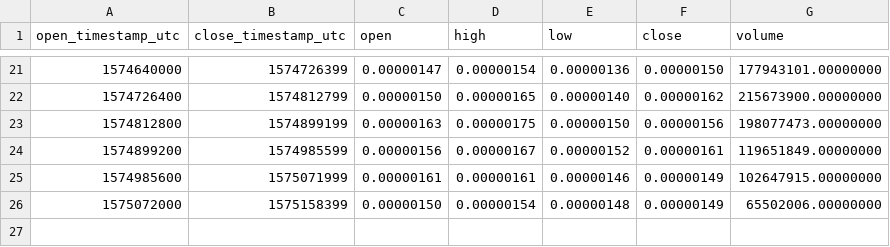
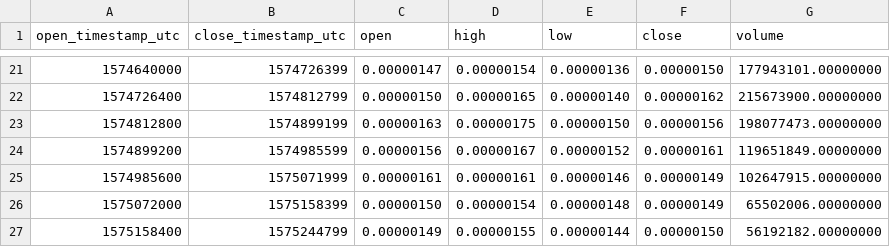
Before and after one commit to cryptobigbro/binance-ARPABTC, a CSV file: binance-ARPABTC-1d.csv, drawn as a sheet; only a part is shown, gaps mark what is left out.

```diff
--- a/binance-ARPABTC-1d.csv
+++ b/binance-ARPABTC-1d.csv
@@ -26 +26,2 @@ open_timestamp_utc,close_timestamp_utc,open,high,low,close,volume
 1575072000,1575158399,0.00000150,0.00000154,0.00000148,0.00000149,65502006.00000000
+1575158400,1575244799,0.00000149,0.00000155,0.00000144,0.00000150,56192182.00000000
```
Also changed, not shown: binance-ARPABTC-1h.csv, 1 other file.
